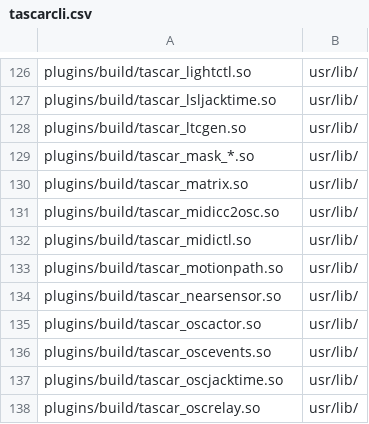
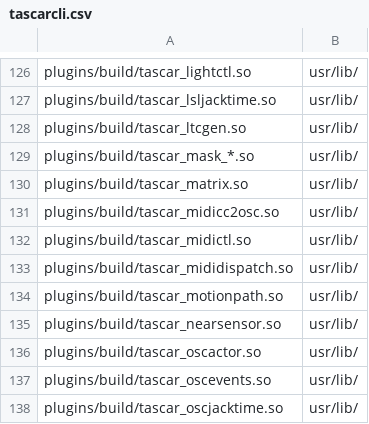
Before and after one commit to HoerTech-gGmbH/tascar, a CSV file: packaging/deb/tascarcli.csv, drawn as a sheet; only a part is shown, gaps mark what is left out; the shorter side is filled out with more unchanged rows; the diff names each change by its address in the sheet, - before the commit and + after, or states it on an @@ line.

```diff
--- a/packaging/deb/tascarcli.csv
+++ b/packaging/deb/tascarcli.csv
+row 133: plugins/build/tascar_mididispatch.so | usr/lib/
```
Also changed, not shown: 3 other files.
